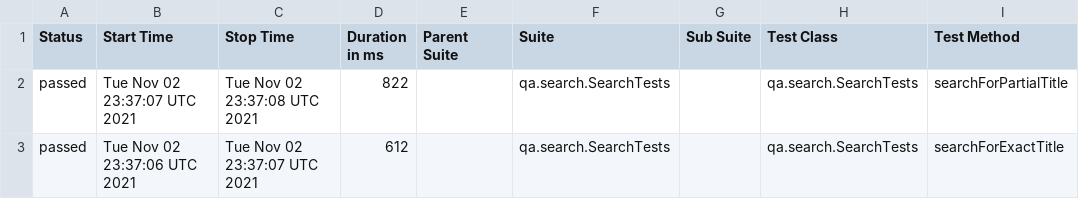
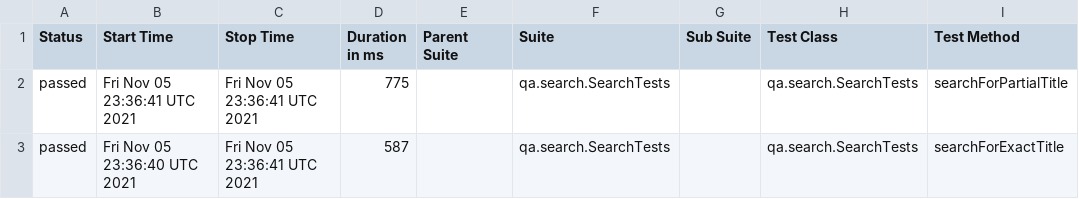
Before and after one commit to reinaldorossetti/playwright-kotlin-junit5, a CSV file: chrome/data/suites.csv, drawn as a sheet; only a part is shown; the diff names each change by its address in the sheet, - before the commit and + after, or states it on an @@ line.

```diff
--- a/chrome/data/suites.csv
+++ b/chrome/data/suites.csv
-B2 (Start Time): Tue Nov 02 23:37:07 UTC 2021
+B2 (Start Time): Fri Nov 05 23:36:41 UTC 2021
-C2 (Stop Time): Tue Nov 02 23:37:08 UTC 2021
+C2 (Stop Time): Fri Nov 05 23:36:41 UTC 2021
-D2 (Duration in ms): 822
+D2 (Duration in ms): 775
-B3 (Start Time): Tue Nov 02 23:37:06 UTC 2021
+B3 (Start Time): Fri Nov 05 23:36:40 UTC 2021
-C3 (Stop Time): Tue Nov 02 23:37:07 UTC 2021
+C3 (Stop Time): Fri Nov 05 23:36:41 UTC 2021
-D3 (Duration in ms): 612
+D3 (Duration in ms): 587
```
Also changed, not shown: 17 other files.
